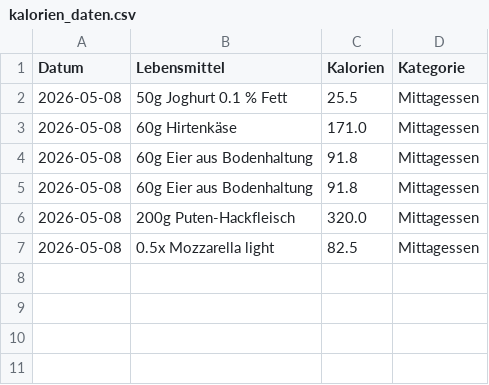
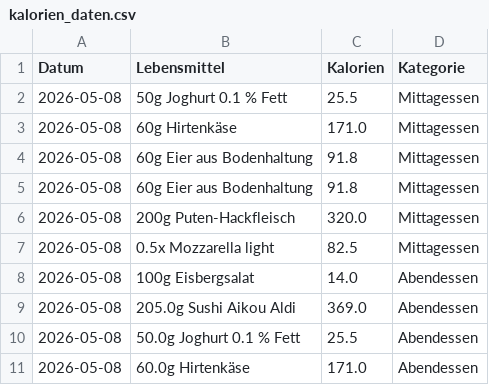
Before and after one commit to ravenholly/kalorienprojekt, a CSV file: kalorien_daten.csv, drawn as a sheet; the diff names each change by its address in the sheet, - before the commit and + after, or states it on an @@ line.

Commit message:
änderung abend und mittag

```diff
--- a/kalorien_daten.csv
+++ b/kalorien_daten.csv
+row 8: 2026-05-08 | 100g Eisbergsalat | 14.0 | Abendessen
+row 9: 2026-05-08 | 205.0g Sushi Aikou Aldi | 369.0 | Abendessen
+row 10: 2026-05-08 | 50.0g Joghurt 0.1 % Fett | 25.5 | Abendessen
+row 11: 2026-05-08 | 60.0g Hirtenkäse | 171.0 | Abendessen
```
Also changed, not shown: predefined_foods.csv, 1 other file.
